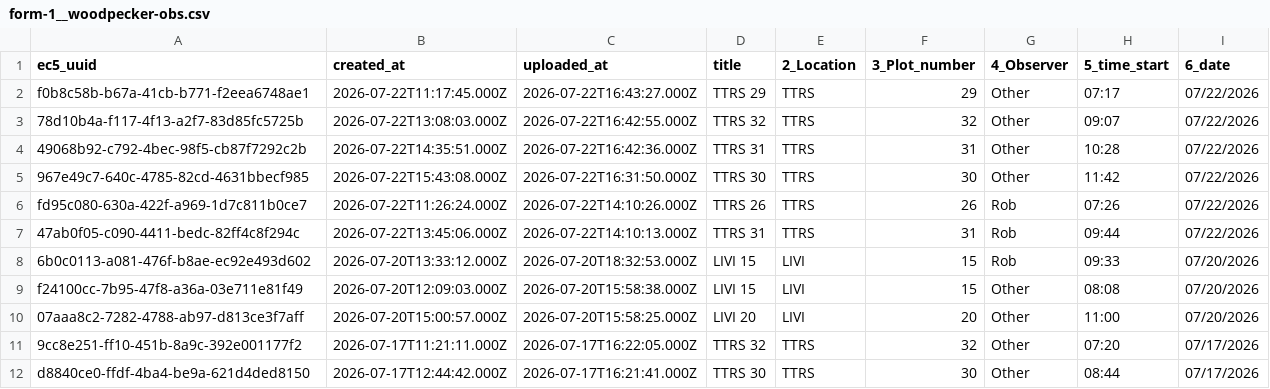
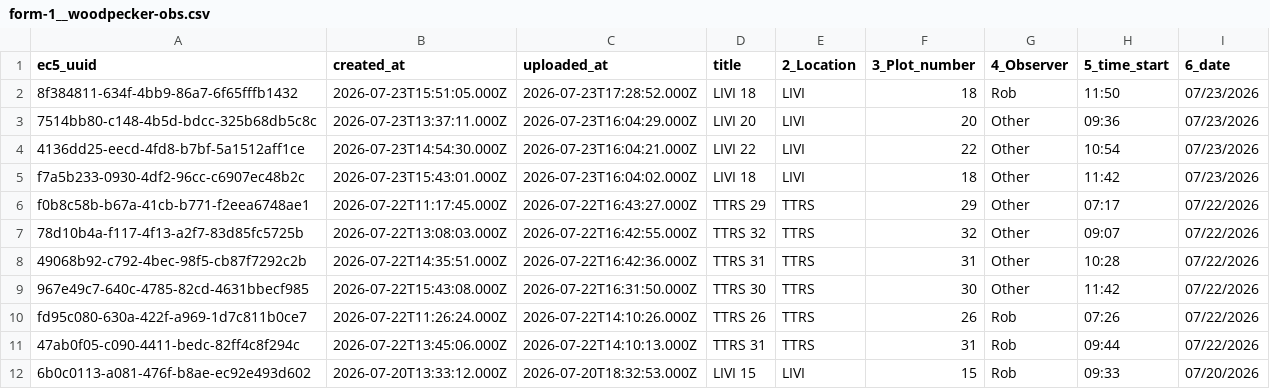
Before and after one commit to woodpeckerrob/WoodpeckerNiche.github.io, a CSV file: docs/data/raw/form-1__woodpecker-obs.csv, drawn as a sheet; only a part is shown; the shorter side is filled out with more unchanged rows.

```diff
--- a/docs/data/raw/form-1__woodpecker-obs.csv
+++ b/docs/data/raw/form-1__woodpecker-obs.csv
@@ -1,2 +1,6 @@
 ec5_uuid,created_at,uploaded_at,title,2_Location,3_Plot_number,4_Observer,5_time_start,6_date
+8f384811-634f-4bb9-86a7-6f65fffb1432,2026-07-23T15:51:05.000Z,2026-07-23T17:28:52.000Z,"LIVI 18",LIVI,18,Rob,11:50,07/23/2026
+7514bb80-c148-4b5d-bdcc-325b68db5c8c,2026-07-23T13:37:11.000Z,2026-07-23T16:04:29.000Z,"LIVI 20",LIVI,20,Other,09:36,07/23/2026
+4136dd25-eecd-4fd8-b7bf-5a1512aff1ce,2026-07-23T14:54:30.000Z,2026-07-23T16:04:21.000Z,"LIVI 22",LIVI,22,Other,10:54,07/23/2026
+f7a5b233-0930-4df2-96cc-c6907ec48b2c,2026-07-23T15:43:01.000Z,2026-07-23T16:04:02.000Z,"LIVI 18",LIVI,18,Other,11:42,07/23/2026
 f0b8c58b-b67a-41cb-b771-f2eea6748ae1,2026-07-22T11:17:45.000Z,2026-07-22T16:43:27.000Z,"TTRS 29",TTRS,29,Other,07:17,07/22/2026
```
Also changed, not shown: docs/data/raw/form-2__behaviors.csv, 20 other files.
